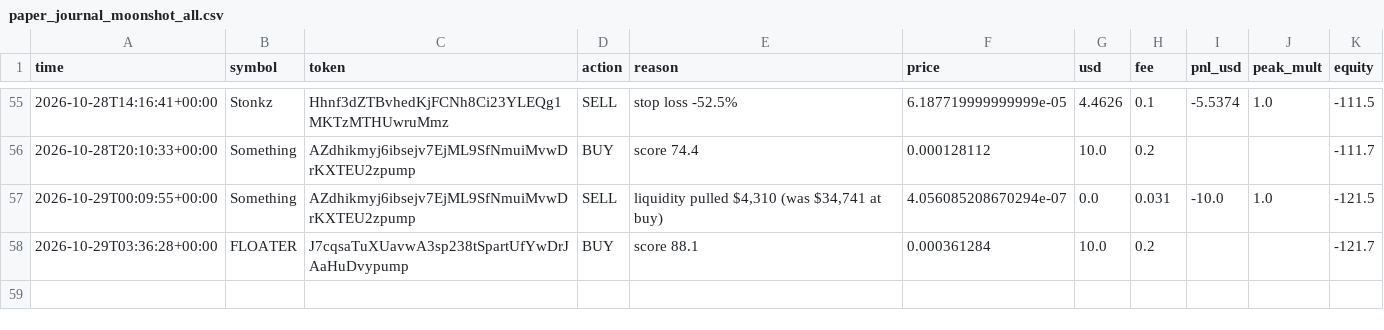
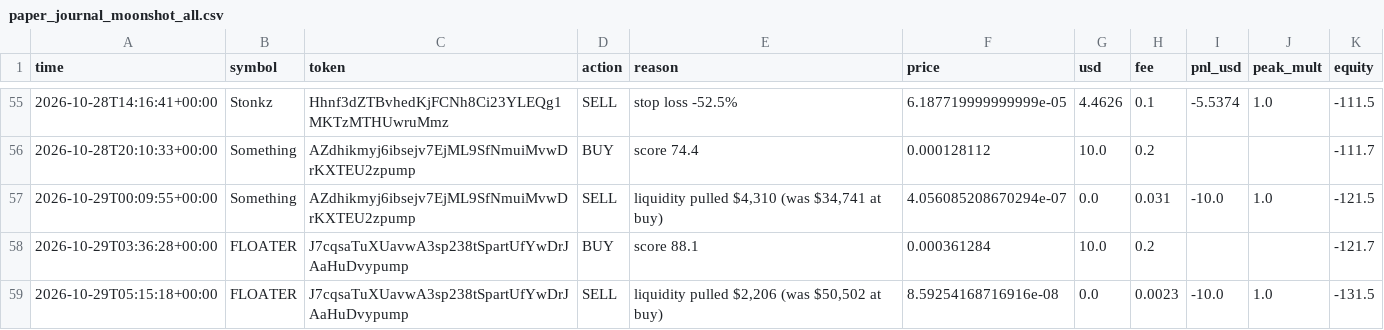
Before and after one commit to SuppleVise/memecoin-scanner, a CSV file: paper_journal_moonshot_all.csv, drawn as a sheet; only a part is shown, gaps mark what is left out; the diff names each change by its address in the sheet, - before the commit and + after, or states it on an @@ line.

Commit message:
paper book 2026-10-29T05:16:06Z

```diff
--- a/paper_journal_moonshot_all.csv
+++ b/paper_journal_moonshot_all.csv
+row 59: 2026-10-29T05:15:18+00:00 | FLOATER | J7cqsaTuXUavwA3sp238tSpartUfYwDrJAaHuDvypump | SELL | liquidity pulled $2,206 (was $50,502 at buy) | 8.59254168716916e-08 | 0.0 | 0.0023 | -10.0 | 1.0 | -131.5
```
Also changed, not shown: paper_journal_moonshot.csv, paper_journal_moonshot_pct10.csv, 8 other files.
